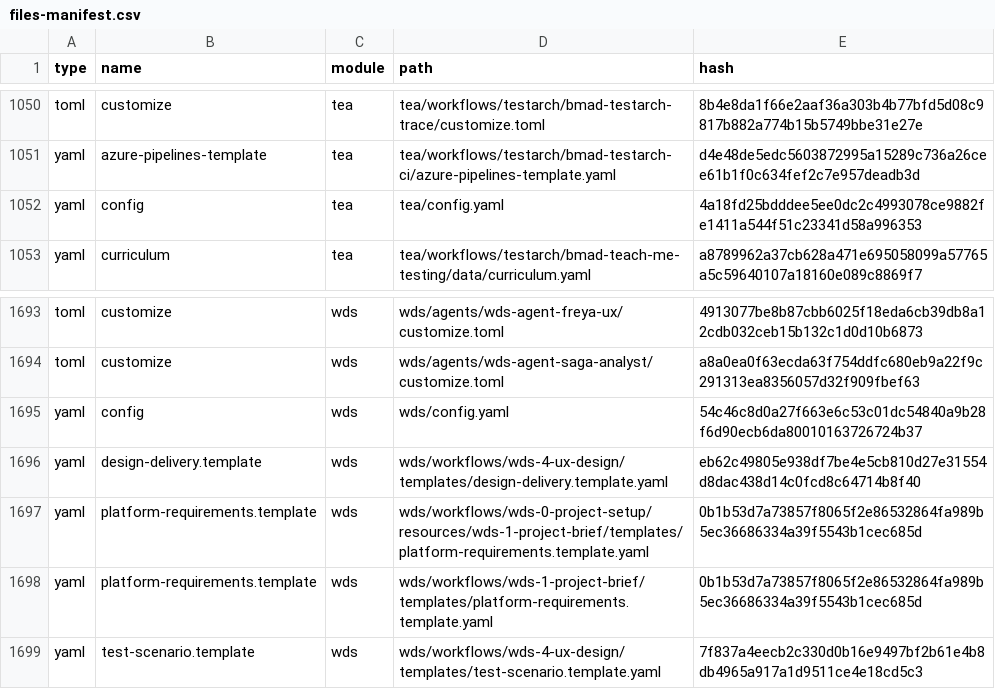
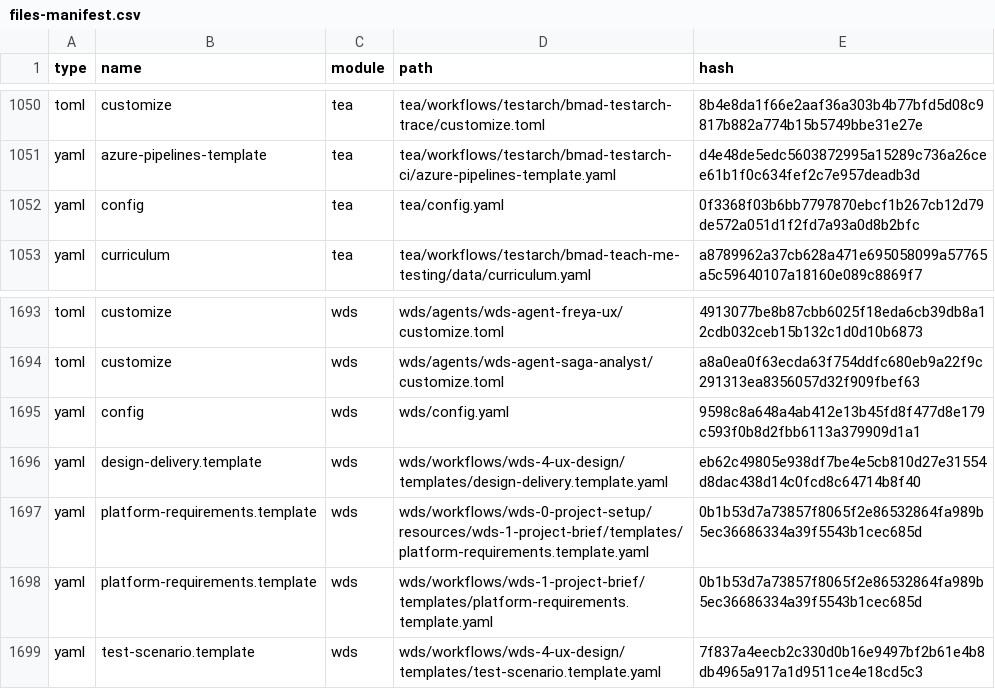
Before and after one commit to Hexalith/Hexalith.FrontComposer, a CSV file: _bmad/_config/files-manifest.csv, drawn as a sheet; only a part is shown, gaps mark what is left out; the diff covers the shown part only.

```diff
--- a/_bmad/_config/files-manifest.csv
+++ b/_bmad/_config/files-manifest.csv
@@ -1051,3 +1051,3 @@ type,name,module,path,hash
 "yaml","azure-pipelines-template","tea","tea/workflows/testarch/bmad-testarch-ci/azure-pipelines-template.yaml","d4e48de5edc5603872995a15289c736a26cee61b1f0c634fef2c7e957deadb3d"
-"yaml","config","tea","tea/config.yaml","4a18fd25bdddee5ee0dc2c4993078ce9882fe1411a544f51c23341d58a996353"
+"yaml","config","tea","tea/config.yaml","0f3368f03b6bb7797870ebcf1b267cb12d79de572a051d1f2fd7a93a0d8b2bfc"
 "yaml","curriculum","tea","tea/workflows/testarch/bmad-teach-me-testing/data/curriculum.yaml","a8789962a37cb628a471e695058099a57765a5c59640107a18160e089c8869f7"
@@ -1694,3 +1694,3 @@ type,name,module,path,hash
 "toml","customize","wds","wds/agents/wds-agent-saga-analyst/customize.toml","a8a0ea0f63ecda63f754ddfc680eb9a22f9c291313ea8356057d32f909fbef63"
-"yaml","config","wds","wds/config.yaml","54c46c8d0a27f663e6c53c01dc54840a9b28f6d90ecb6da80010163726724b37"
+"yaml","config","wds","wds/config.yaml","9598c8a648a4ab412e13b45fd8f477d8e179c593f0b8d2fbb6113a379909d1a1"
 "yaml","design-delivery.template","wds","wds/workflows/wds-4-ux-design/templates/design-delivery.template.yaml","eb62c49805e938df7be4e5cb810d27e31554d8dac438d14c0fcd8c64714b8f40"
```
Also changed, not shown: 5 edited cells elsewhere in this file, 7 other files.
